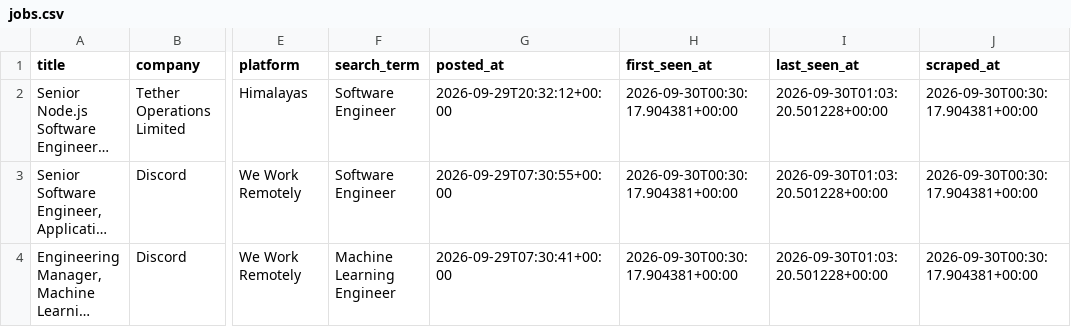
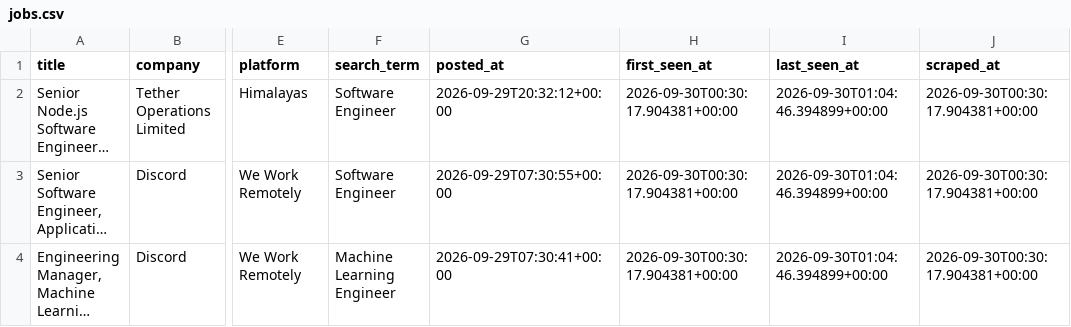
Before and after one commit to SAHAJ-BHADJA/job_boards, a CSV file: data/jobs.csv, drawn as a sheet; only a part is shown, gaps mark what is left out; long unchanged cells end in …; the diff names each change by its address in the sheet, - before the commit and + after, or states it on an @@ line.

```diff
--- a/data/jobs.csv
+++ b/data/jobs.csv
-I2:I4 (last_seen_at): 2026-09-30T01:03:20.501228+00:00
+I2:I4 (last_seen_at): 2026-09-30T01:04:46.394899+00:00
```
